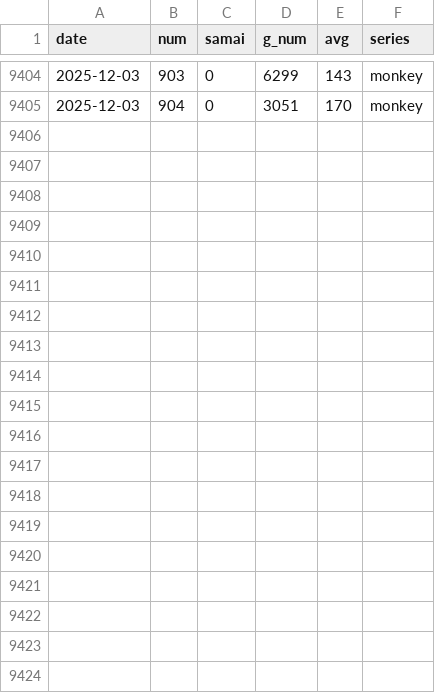
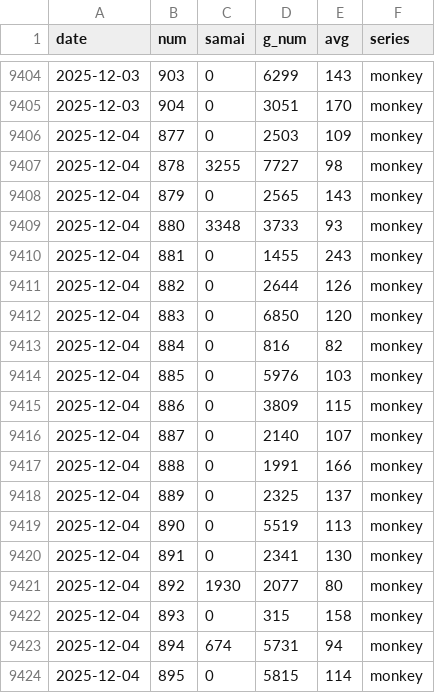
Before and after one commit to kaizo1amida33/naniutsu, a CSV file: monkey_plazahakata_all_days.csv, drawn as a sheet; only a part is shown, gaps mark what is left out; the diff covers the shown part only.

```diff
--- a/monkey_plazahakata_all_days.csv
+++ b/monkey_plazahakata_all_days.csv
@@ -9405 +9405,20 @@
 2025-12-03,904,0,3051,170,monkey
+2025-12-04,877,0,2503,109,monkey
+2025-12-04,878,3255,7727,98,monkey
+2025-12-04,879,0,2565,143,monkey
+2025-12-04,880,3348,3733,93,monkey
+2025-12-04,881,0,1455,243,monkey
+2025-12-04,882,0,2644,126,monkey
+2025-12-04,883,0,6850,120,monkey
+2025-12-04,884,0,816,82,monkey
+2025-12-04,885,0,5976,103,monkey
+2025-12-04,886,0,3809,115,monkey
+2025-12-04,887,0,2140,107,monkey
+2025-12-04,888,0,1991,166,monkey
+2025-12-04,889,0,2325,137,monkey
+2025-12-04,890,0,5519,113,monkey
+2025-12-04,891,0,2341,130,monkey
+2025-12-04,892,1930,2077,80,monkey
+2025-12-04,893,0,315,158,monkey
+2025-12-04,894,674,5731,94,monkey
+2025-12-04,895,0,5815,114,monkey
```
Also changed, not shown: 9 added rows elsewhere in this file, hokuto_plazahakata_all_days.csv, hokuto_test_ge_2025-08-17_v14.csv, 9 other files.
